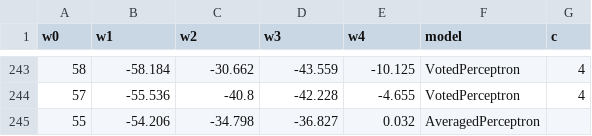
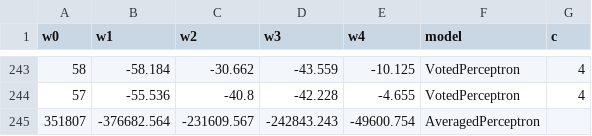
Before and after one commit to simonpedrogonzalez/ml-library, a CSV file: perceptron/reports/h3_weights.csv, drawn as a sheet; only a part is shown, gaps mark what is left out.

```diff
--- a/perceptron/reports/h3_weights.csv
+++ b/perceptron/reports/h3_weights.csv
@@ -244,2 +244,2 @@ w0,w1,w2,w3,w4,model,c
 57,-55.536,-40.8,-42.228,-4.655,VotedPerceptron,4
-55,-54.206,-34.798,-36.827,0.032,AveragedPerceptron,
+351807,-376682.564,-231609.567,-242843.243,-49600.754,AveragedPerceptron,
```
Also changed, not shown: 2 other files.
